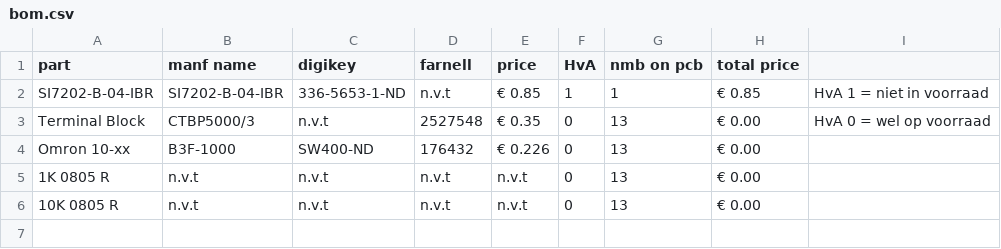
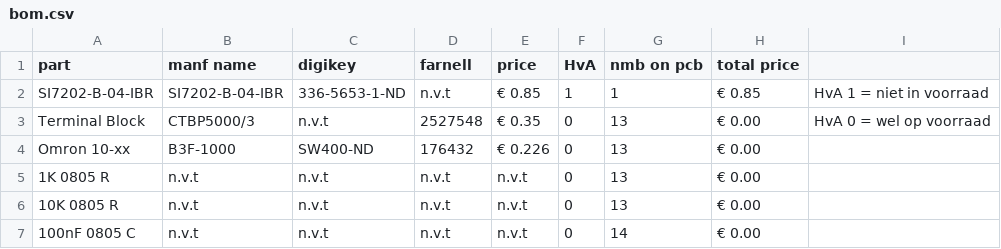
Before and after one commit to IUEngineering/Smart_sensors_groep6_2021, a CSV file: exit/bom.csv, drawn as a sheet.

Commit message:
added 100nF 0805 C

```diff
--- a/exit/bom.csv
+++ b/exit/bom.csv
@@ -6 +6,2 @@ Omron 10-xx,  B3F-1000, SW400-ND, 176432, € 0.226, 0, 13, € 0.00,,
 10K 0805 R, n.v.t, n.v.t, n.v.t, n.v.t, 0, 13, € 0.00,,
+100nF 0805 C, n.v.t, n.v.t, n.v.t, n.v.t, 0, 14, € 0.00,,
```
